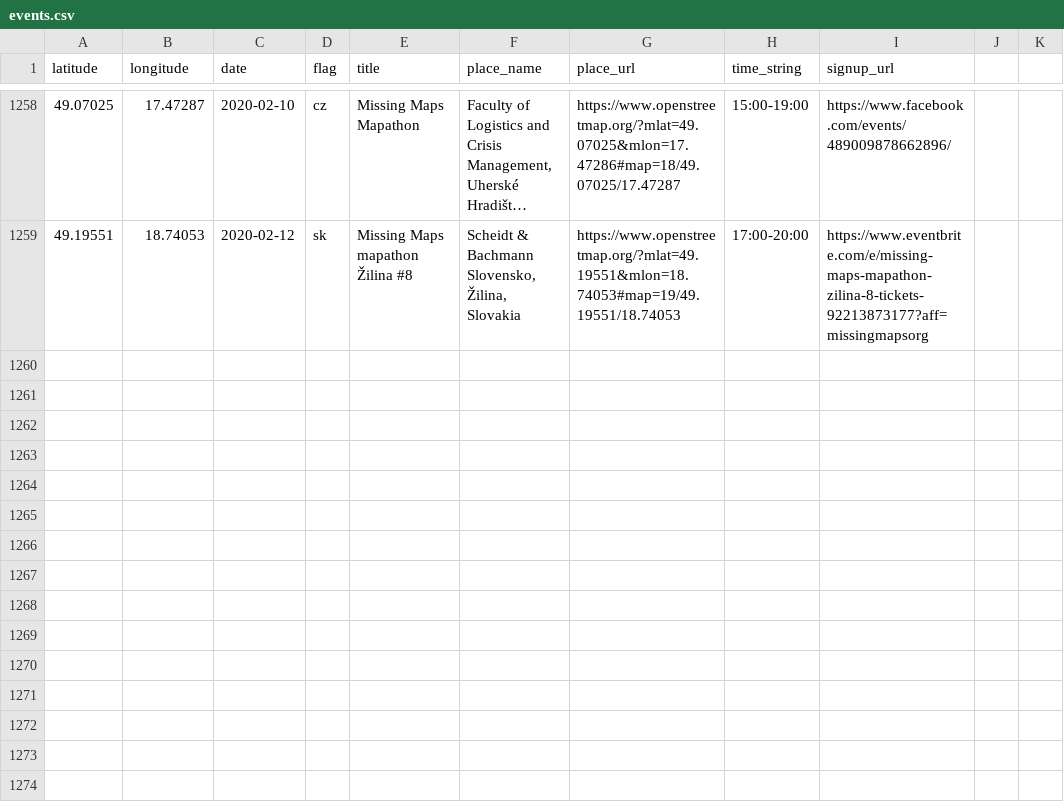
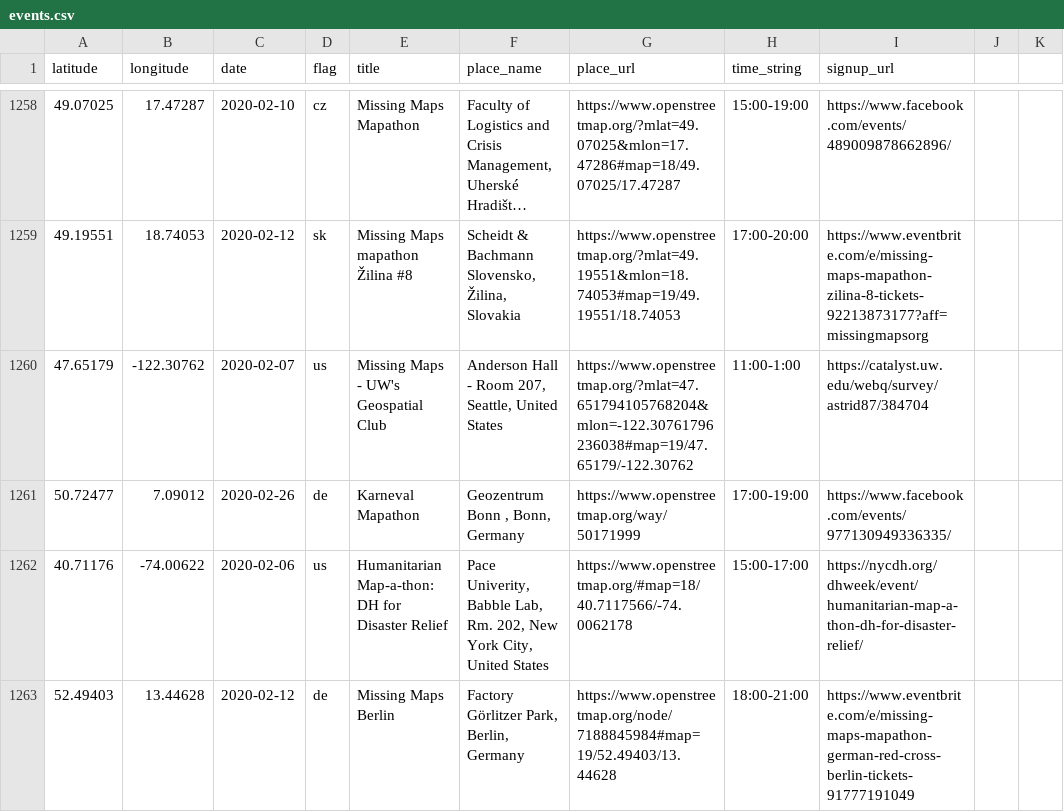
Before and after one commit to MissingMaps/events, a CSV file: events.csv, drawn as a sheet; only a part is shown, gaps mark what is left out; long unchanged cells end in ….

Commit message:
Update events.csv

```diff
--- a/events.csv
+++ b/events.csv
@@ -1259 +1259,5 @@ latitude,longitude,date,flag,title,place_name,place_url,time_string,signup_url
 49.19551,18.74053,2020-02-12,sk,"Missing Maps mapathon Žilina #8","Scheidt & Bachmann Slovensko, Žilina, Slovakia",https://www.openstreetmap.org/?mlat=49.19551&mlon=18.74053#map=19/49.19551/18.74053,"17:00-20:00",https://www.eventbrite.com/e/missing-maps-mapathon-zilina-8-tickets-92213873177?aff=missingmapsorg
+47.65179,-122.30762,2020-02-07,us,"Missing Maps - UW's Geospatial Club ","Anderson Hall - Room 207, Seattle, United States",https://www.openstreetmap.org/?mlat=47.651794105768204&mlon=-122.30761796236038#map=19/47.65179/-122.30762,"11:00-1:00",https://catalyst.uw.edu/webq/survey/astrid87/384704
+50.72477,7.09012,2020-02-26,de,"Karneval Mapathon ","Geozentrum Bonn , Bonn, Germany",https://www.openstreetmap.org/way/50171999,"17:00-19:00",https://www.facebook.com/events/977130949336335/
+40.71176,-74.00622,2020-02-06,us,"Humanitarian Map-a-thon: DH for Disaster Relief","Pace Univerity, Babble Lab, Rm. 202, New York City, United States",https://www.openstreetmap.org/#map=18/40.7117566/-74.0062178,"15:00-17:00",https://nycdh.org/dhweek/event/humanitarian-map-a-thon-dh-for-disaster-relief/
+52.49403,13.44628,2020-02-12,de,"Missing Maps Berlin","Factory Görlitzer Park, Berlin, Germany",https://www.openstreetmap.org/node/7188845984#map=19/52.49403/13.44628,"18:00-21:00",https://www.eventbrite.com/e/missing-maps-mapathon-german-red-cross-berlin-tickets-91777191049
```
